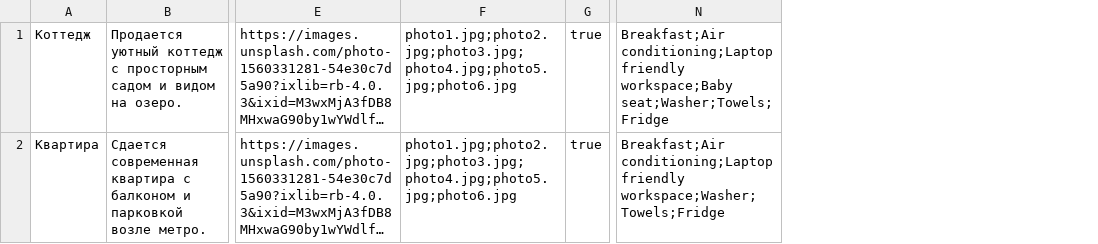
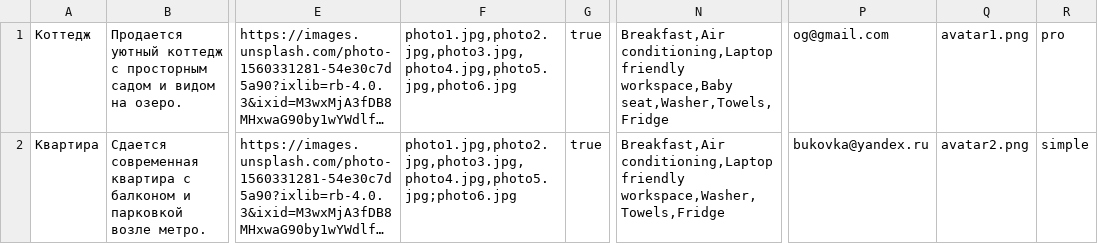
Before and after one commit to htmlacademy-nodejs-api/1551545-six-cities-5, a TSV file: mocks/test.tsv, drawn as a sheet; only a part is shown, gaps mark what is left out; long unchanged cells end in …; removed rows and columns are numbered as before the commit, all else as after; the diff names each change by its address in the sheet, - before the commit and + after, or states it on an @@ line.

```diff
--- a/mocks/test.tsv
+++ b/mocks/test.tsv
-column F, rows 1-2: photo1.jpg;photo2.jpg;photo3.jpg;photo4.jpg;photo5.jpg;photo6.jpg | photo1.jpg;photo2.jpg;photo3.jpg;photo4.jpg;photo5.jpg;photo6.jpg
+column F, rows 1-2: photo1.jpg,photo2.jpg,photo3.jpg,photo4.jpg,photo5.jpg,photo6.jpg | photo1.jpg,photo2.jpg,photo3.jpg,photo4.jpg,photo5.jpg;photo6.jpg
-column N, rows 1-2: Breakfast;Air conditioning;Laptop friendly workspace;Baby seat;Washer;Towels;Fridge | Breakfast;Air conditioning;Laptop friendly workspace;Washer;Towels;Fridge
+column N, rows 1-2: Breakfast,Air conditioning,Laptop friendly workspace,Baby seat,Washer,Towels,Fridge | Breakfast,Air conditioning,Laptop friendly workspace,Washer,Towels,Fridge
+column P, rows 1-2: og@gmail.com | bukovka@yandex.ru
+column Q, rows 1-2: avatar1.png | avatar2.png
+column R, rows 1-2: pro | simple
```
Also changed, not shown: 26 other files.
